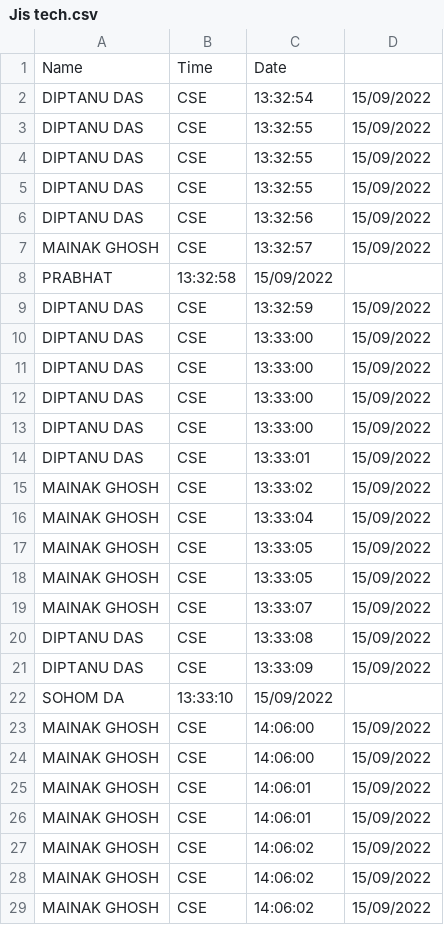
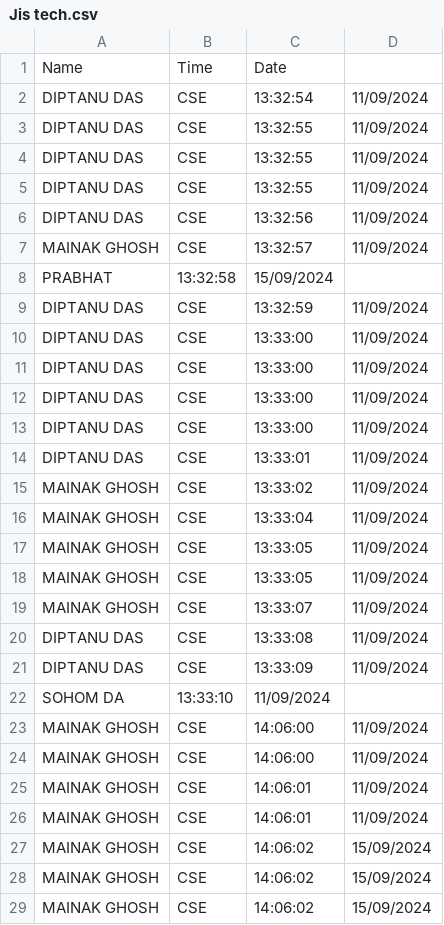
Before and after one commit to DevGenX07/Face-Recognition-Based-Smart-Attendance-Monitoring-And-Tracking-Sytem, a CSV file: Jis tech.csv, drawn as a sheet; only a part is shown; the diff covers the shown part only.

Commit message:
Update Jis tech.csv

```diff
--- a/Jis tech.csv
+++ b/Jis tech.csv
@@ -1,29 +1,29 @@
 Name,Time,Date
-DIPTANU DAS, CSE,13:32:54,15/09/2022
-DIPTANU DAS, CSE,13:32:55,15/09/2022
-DIPTANU DAS, CSE,13:32:55,15/09/2022
-DIPTANU DAS, CSE,13:32:55,15/09/2022
-DIPTANU DAS, CSE,13:32:56,15/09/2022
-MAINAK GHOSH, CSE,13:32:57,15/09/2022
-PRABHAT,13:32:58,15/09/2022
-DIPTANU DAS, CSE,13:32:59,15/09/2022
-DIPTANU DAS, CSE,13:33:00,15/09/2022
-DIPTANU DAS, CSE,13:33:00,15/09/2022
-DIPTANU DAS, CSE,13:33:00,15/09/2022
-DIPTANU DAS, CSE,13:33:00,15/09/2022
-DIPTANU DAS, CSE,13:33:01,15/09/2022
-MAINAK GHOSH, CSE,13:33:02,15/09/2022
-MAINAK GHOSH, CSE,13:33:04,15/09/2022
-MAINAK GHOSH, CSE,13:33:05,15/09/2022
-MAINAK GHOSH, CSE,13:33:05,15/09/2022
-MAINAK GHOSH, CSE,13:33:07,15/09/2022
-DIPTANU DAS, CSE,13:33:08,15/09/2022
-DIPTANU DAS, CSE,13:33:09,15/09/2022
-SOHOM DA,13:33:10,15/09/2022
-MAINAK GHOSH, CSE,14:06:00,15/09/2022
-MAINAK GHOSH, CSE,14:06:00,15/09/2022
-MAINAK GHOSH, CSE,14:06:01,15/09/2022
-MAINAK GHOSH, CSE,14:06:01,15/09/2022
-MAINAK GHOSH, CSE,14:06:02,15/09/2022
-MAINAK GHOSH, CSE,14:06:02,15/09/2022
-MAINAK GHOSH, CSE,14:06:02,15/09/2022
+DIPTANU DAS, CSE,13:32:54,11/09/2024
+DIPTANU DAS, CSE,13:32:55,11/09/2024
+DIPTANU DAS, CSE,13:32:55,11/09/2024
+DIPTANU DAS, CSE,13:32:55,11/09/2024
+DIPTANU DAS, CSE,13:32:56,11/09/2024
+MAINAK GHOSH, CSE,13:32:57,11/09/2024
+PRABHAT,13:32:58,15/09/2024
+DIPTANU DAS, CSE,13:32:59,11/09/2024
+DIPTANU DAS, CSE,13:33:00,11/09/2024
+DIPTANU DAS, CSE,13:33:00,11/09/2024
+DIPTANU DAS, CSE,13:33:00,11/09/2024
+DIPTANU DAS, CSE,13:33:00,11/09/2024
+DIPTANU DAS, CSE,13:33:01,11/09/2024
+MAINAK GHOSH, CSE,13:33:02,11/09/2024
+MAINAK GHOSH, CSE,13:33:04,11/09/2024
+MAINAK GHOSH, CSE,13:33:05,11/09/2024
+MAINAK GHOSH, CSE,13:33:05,11/09/2024
+MAINAK GHOSH, CSE,13:33:07,11/09/2024
+DIPTANU DAS, CSE,13:33:08,11/09/2024
+DIPTANU DAS, CSE,13:33:09,11/09/2024
+SOHOM DA,13:33:10,11/09/2024
+MAINAK GHOSH, CSE,14:06:00,11/09/2024
+MAINAK GHOSH, CSE,14:06:00,11/09/2024
+MAINAK GHOSH, CSE,14:06:01,11/09/2024
+MAINAK GHOSH, CSE,14:06:01,11/09/2024
+MAINAK GHOSH, CSE,14:06:02,15/09/2024
+MAINAK GHOSH, CSE,14:06:02,15/09/2024
+MAINAK GHOSH, CSE,14:06:02,15/09/2024
```
Also changed, not shown: 70 edited cells elsewhere in this file.
